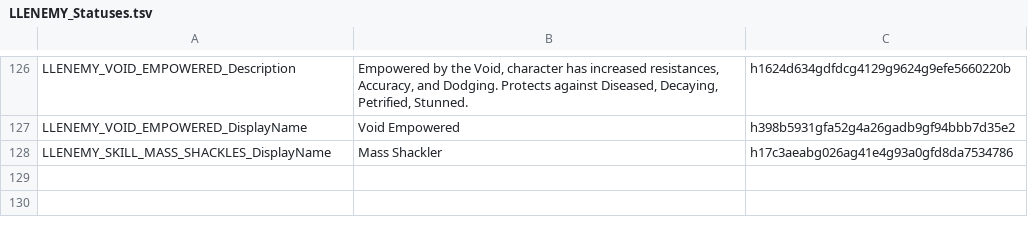
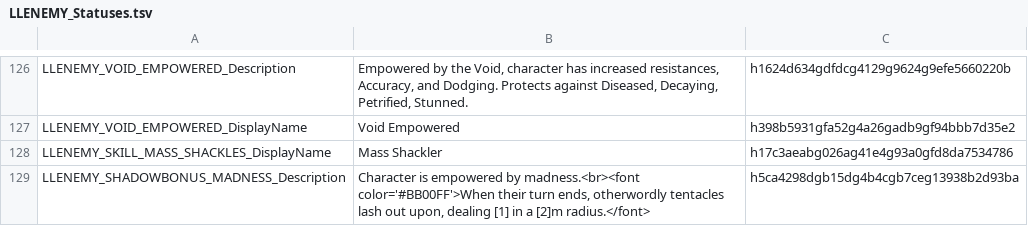
Before and after one commit to LaughingLeader-DOS2-Mods/EnemyUpgradeOverhaul, a TSV file: LocalKeys/LLENEMY_Statuses.tsv, drawn as a sheet; only a part is shown, gaps mark what is left out.

Commit message:
Added an initial special shadow item bonus

```diff
--- a/LocalKeys/LLENEMY_Statuses.tsv
+++ b/LocalKeys/LLENEMY_Statuses.tsv
@@ -128 +128,2 @@ LLENEMY_VOID_EMPOWERED_DisplayName	Void Empowered	h398b5931gfa52g4a26gadb9gf94bb
 LLENEMY_SKILL_MASS_SHACKLES_DisplayName	Mass Shackler	h17c3aeabg026ag41e4g93a0gfd8da7534786
+LLENEMY_SHADOWBONUS_MADNESS_Description	Character is empowered by madness.<br><font color='#BB00FF'>When their turn ends, otherwordly tentacles lash out upon, dealing [1] in a [2]m radius.</font>	h5ca4298dgb15dg4b4cgb7ceg13938b2d93ba
```
Also changed, not shown: LocalKeys/LLENEMY_Potions.tsv, 15 other files.
